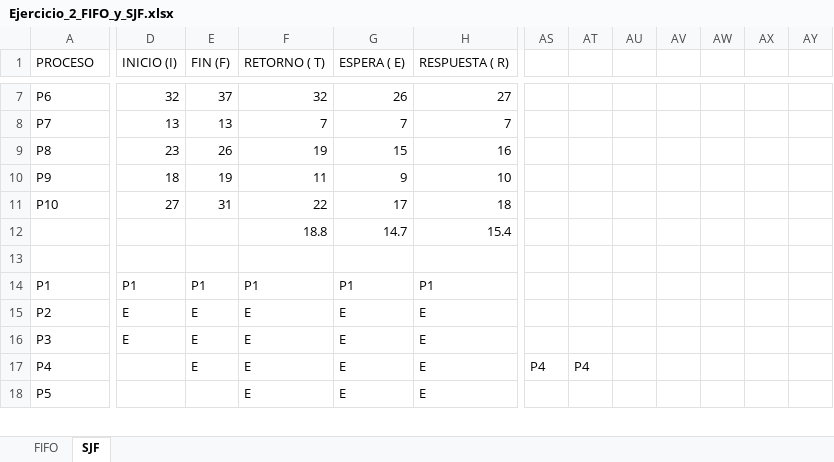
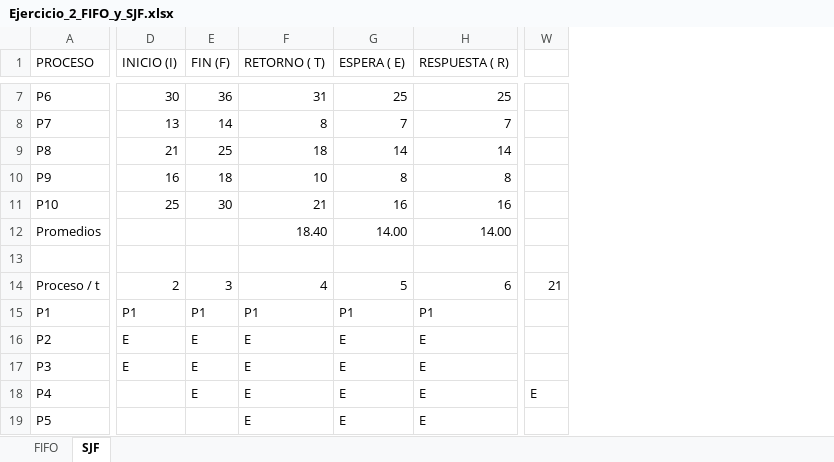
Before and after one commit to ZzZtunombreZzZ/taller-3-planificacion-procesos, an Excel workbook: docs/taller3/ejercicio2/Ejercicio_2_FIFO_y_SJF.xlsx, sheet SJF, drawn as a sheet; only a part is shown, gaps mark what is left out; values as stored, in another font and other column widths than the file's, no cell formats; charts and pictures not drawn; removed rows and columns are numbered as before the commit, all else as after; rows hold the shown columns only; the diff covers the shown part only; the diff names each change by its address in the sheet, - before the commit and + after, or states it on an @@ line.

```diff
--- a/docs/taller3/ejercicio2/Ejercicio_2_FIFO_y_SJF.xlsx (sheet SJF)
+++ b/docs/taller3/ejercicio2/Ejercicio_2_FIFO_y_SJF.xlsx (sheet SJF)
+column W, row 18: E
-column AS, row 17: P4
-column AT, row 17: P4
-column AU, empty
-column AV, empty
-column AW, empty
-column AX, empty
-column AY, empty
-D7 (INICIO (I)): 32
+D7 (INICIO (I)): 30
-E7 (FIN (F)): 37
+E7 (FIN (F)): 36
-F7 (RETORNO ( T)): 32
+F7 (RETORNO ( T)): 31
-G7 (ESPERA ( E)): 26
+G7 (ESPERA ( E)): 25
-H7 (RESPUESTA ( R)): 27
+H7 (RESPUESTA ( R)): 25
-E8 (FIN (F)): 13
+E8 (FIN (F)): 14
-F8 (RETORNO ( T)): 7
+F8 (RETORNO ( T)): 8
-D9 (INICIO (I)): 23
+D9 (INICIO (I)): 21
-E9 (FIN (F)): 26
+E9 (FIN (F)): 25
-F9 (RETORNO ( T)): 19
+F9 (RETORNO ( T)): 18
-G9 (ESPERA ( E)): 15
+G9 (ESPERA ( E)): 14
-H9 (RESPUESTA ( R)): 16
+H9 (RESPUESTA ( R)): 14
-D10 (INICIO (I)): 18
+D10 (INICIO (I)): 16
-E10 (FIN (F)): 19
+E10 (FIN (F)): 18
-F10 (RETORNO ( T)): 11
+F10 (RETORNO ( T)): 10
-G10 (ESPERA ( E)): 9
+G10 (ESPERA ( E)): 8
-H10 (RESPUESTA ( R)): 10
+H10 (RESPUESTA ( R)): 8
-D11 (INICIO (I)): 27
+D11 (INICIO (I)): 25
-E11 (FIN (F)): 31
+E11 (FIN (F)): 30
-F11 (RETORNO ( T)): 22
+F11 (RETORNO ( T)): 21
-G11 (ESPERA ( E)): 17
+G11 (ESPERA ( E)): 16
-H11 (RESPUESTA ( R)): 18
+H11 (RESPUESTA ( R)): 16
-row 12:  |  |  | 18.8 | 14.7 | 15.4
+row 12: Promedios |  |  | 18.40 | 14.00 | 14.00
+row 14: Proceso / t | 2 | 3 | 4 | 5 | 6 | 21
```
Also changed, not shown: 2 added rows, 2 removed columns and 90 edited cells elsewhere in this sheet, sheet FIFO, cell formats, formulas that keep their value, charts or pictures, 4 other files.
